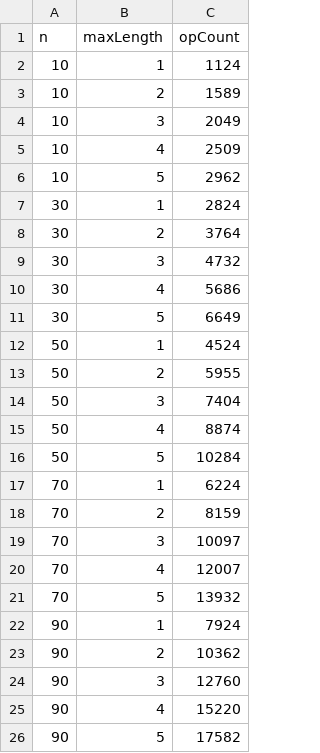
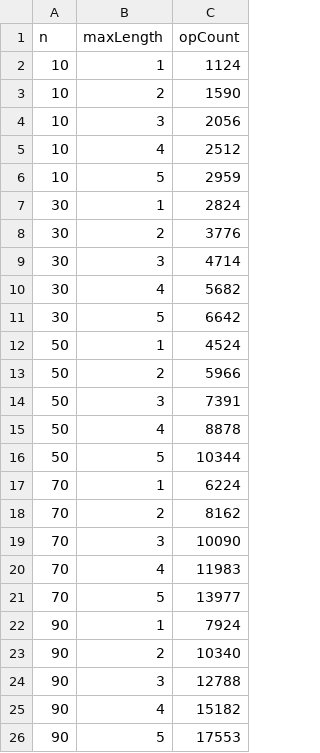
Before and after one commit to WenHao1223/cpt212-asgn1, a CSV file: arrays/output/radix_string_ops.csv, drawn as a sheet.

```diff
--- a/arrays/output/radix_string_ops.csv
+++ b/arrays/output/radix_string_ops.csv
@@ -2,25 +2,25 @@ n,maxLength,opCount
 10,1,1124
-10,2,1589
-10,3,2049
-10,4,2509
-10,5,2962
+10,2,1590
+10,3,2056
+10,4,2512
+10,5,2959
 30,1,2824
-30,2,3764
-30,3,4732
-30,4,5686
-30,5,6649
+30,2,3776
+30,3,4714
+30,4,5682
+30,5,6642
 50,1,4524
-50,2,5955
-50,3,7404
-50,4,8874
-50,5,10284
+50,2,5966
+50,3,7391
+50,4,8878
+50,5,10344
 70,1,6224
-70,2,8159
-70,3,10097
-70,4,12007
-70,5,13932
+70,2,8162
+70,3,10090
+70,4,11983
+70,5,13977
 90,1,7924
-90,2,10362
-90,3,12760
-90,4,15220
-90,5,17582
+90,2,10340
+90,3,12788
+90,4,15182
+90,5,17553
```
Also changed, not shown: arrays/output/radix_digit_ops.csv, 2 other files.
